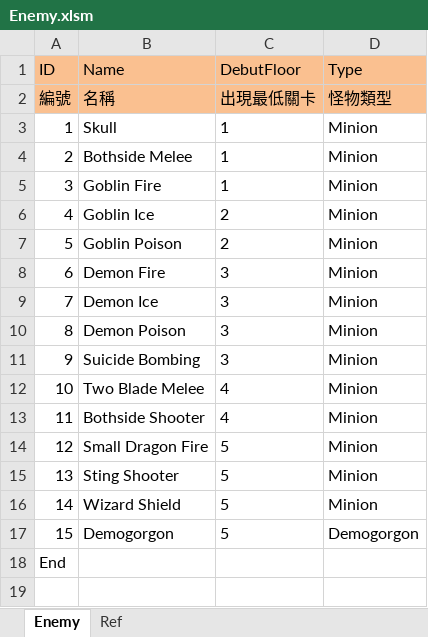
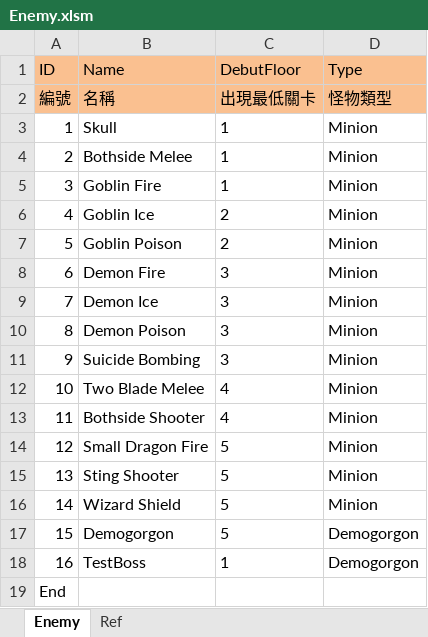
Before and after one commit to scozirge/30sHero, an Excel workbook: 30SecHero/Designer/Enemy.xlsm, sheet Enemy, drawn as a sheet; values as stored, in another font and other column widths than the file's, no borders; the diff names each change by its address in the sheet, - before the commit and + after, or states it on an @@ line.

```diff
--- a/30SecHero/Designer/Enemy.xlsm (sheet Enemy)
+++ b/30SecHero/Designer/Enemy.xlsm (sheet Enemy)
+row 18: 16 | TestBoss | 1 | Demogorgon
```
Also changed, not shown: 30SecHero/Designer/GameSetting.xlsm, 8 other files.
